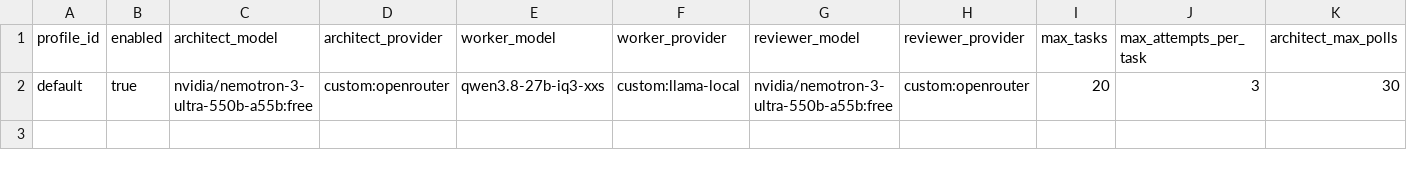
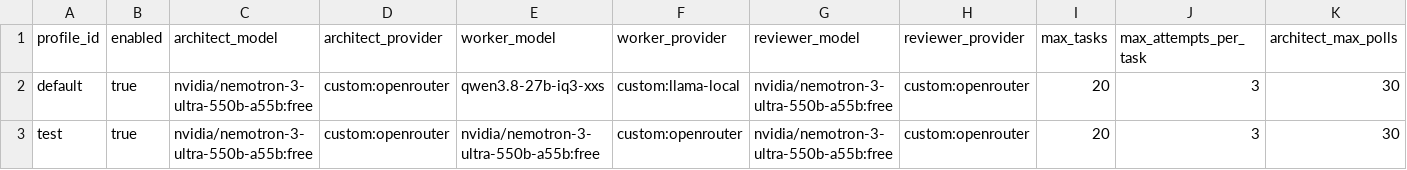
Before and after one commit to Sa1avatus/n8n-hermes-agents, a CSV file: hermes_config.csv, drawn as a sheet; only a part is shown; rows hold the shown columns only; the diff names each change by its address in the sheet, - before the commit and + after, or states it on an @@ line.

```diff
--- a/hermes_config.csv
+++ b/hermes_config.csv
+row 3: test | true | nvidia/nemotron-3-ultra-550b-a55b:free | custom:openrouter | nvidia/nemotron-3-ultra-550b-a55b:free | custom:openrouter | nvidia/nemotron-3-ultra-550b-a55b:free | custom:openrouter | 20 | 3 | 30
```
Also changed, not shown: missions.csv, 1 other file.
